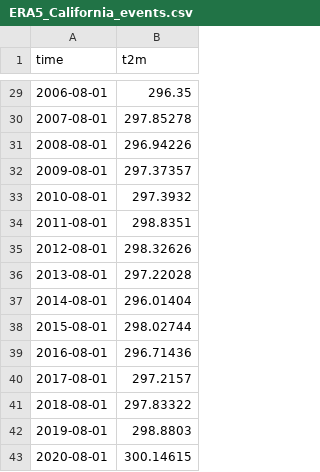
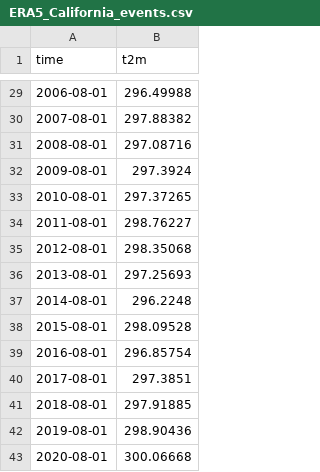
Before and after one commit to ECMWFCode4Earth/UNSEEN-open, a CSV file: Data/ERA5_California_events.csv, drawn as a sheet; only a part is shown, gaps mark what is left out; the diff covers the shown part only.

```diff
--- a/Data/ERA5_California_events.csv
+++ b/Data/ERA5_California_events.csv
@@ -29,15 +29,15 @@ time,t2m
-2006-08-01,296.35
-2007-08-01,297.85278
-2008-08-01,296.94226
-2009-08-01,297.37357
-2010-08-01,297.3932
-2011-08-01,298.8351
-2012-08-01,298.32626
-2013-08-01,297.22028
-2014-08-01,296.01404
-2015-08-01,298.02744
-2016-08-01,296.71436
-2017-08-01,297.2157
-2018-08-01,297.83322
-2019-08-01,298.8803
-2020-08-01,300.14615
+2006-08-01,296.49988
+2007-08-01,297.88382
+2008-08-01,297.08716
+2009-08-01,297.3924
+2010-08-01,297.37265
+2011-08-01,298.76227
+2012-08-01,298.35068
+2013-08-01,297.25693
+2014-08-01,296.2248
+2015-08-01,298.09528
+2016-08-01,296.85754
+2017-08-01,297.3851
+2018-08-01,297.91885
+2019-08-01,298.90436
+2020-08-01,300.06668
```
Also changed, not shown: 27 edited cells elsewhere in this file, Data/SEAS5_California_events.csv.
